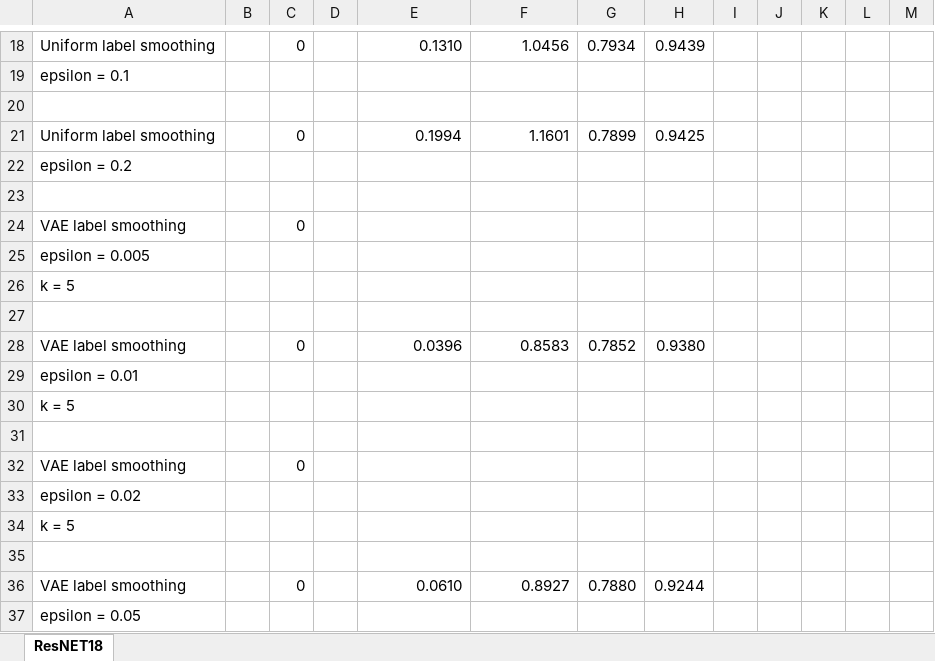
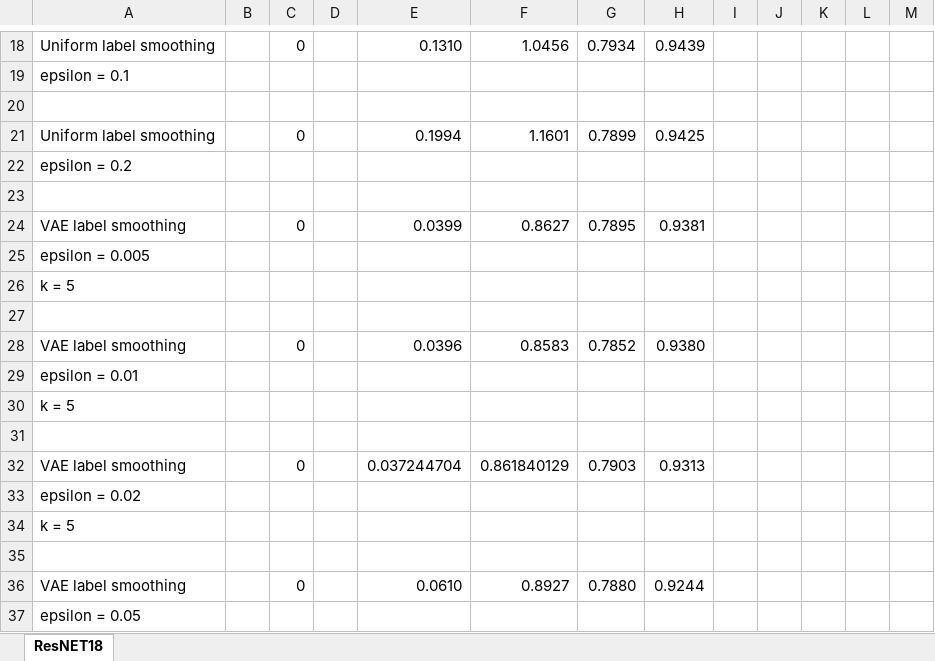
Before and after one commit to niharhaha/Sparse-Similarity-Aware-Label-Smoothing, an Excel workbook: results.xlsx, sheet ResNET18, drawn as a sheet; only a part is shown, gaps mark what is left out; values as stored, in another font and other column widths than the file's, no borders; the diff covers the shown part only; the diff names each change by its address in the sheet, - before the commit and + after, or states it on an @@ line.

```diff
--- a/results.xlsx (sheet ResNET18)
+++ b/results.xlsx (sheet ResNET18)
-E24: (empty)
+E24: 0.0399
-F24: (empty)
+F24: 0.8627
-G24: (empty)
+G24: 0.7895
-H24: (empty)
+H24: 0.9381
-E32: (empty)
+E32: 0.037244704
-F32: (empty)
+F32: 0.861840129
-G32: (empty)
+G32: 0.7903
-H32: (empty)
+H32: 0.9313
```
Also changed, not shown: 24 added rows and 4 edited cells elsewhere in this sheet, 1 other file.
